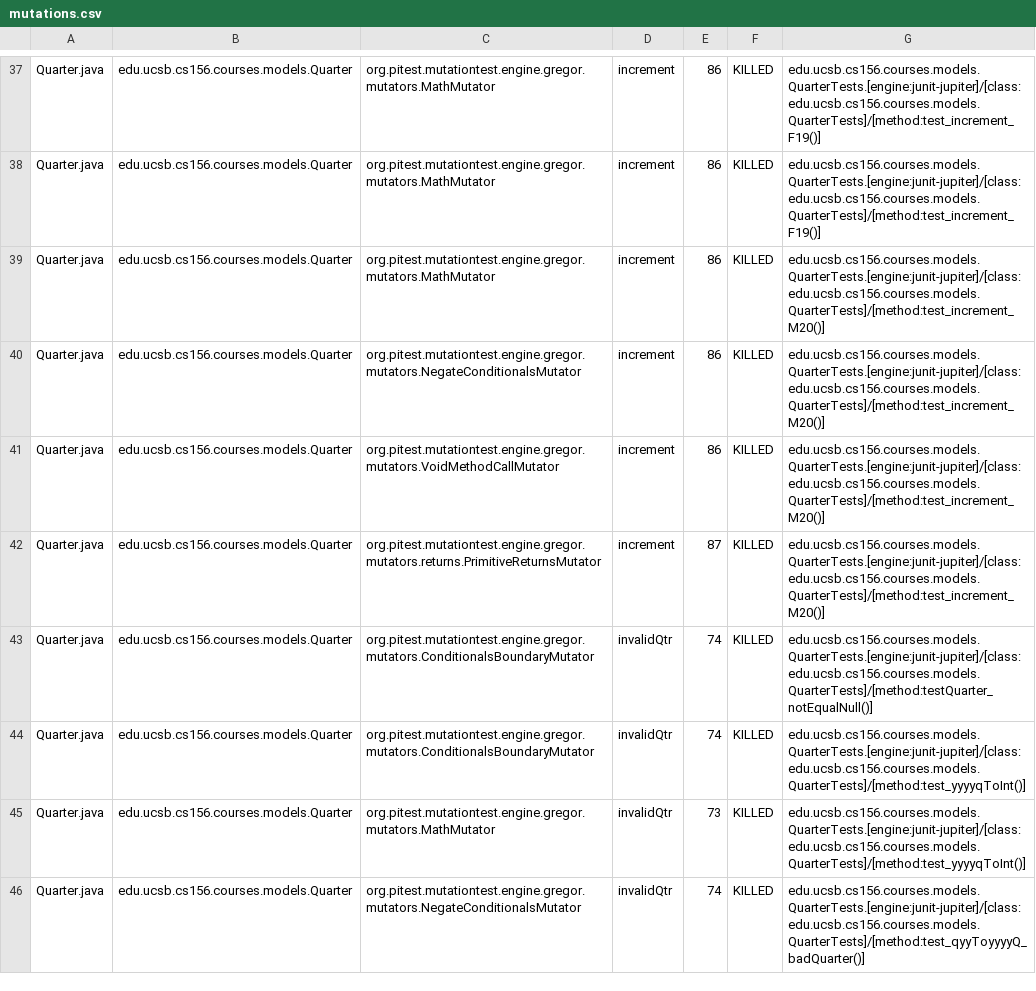
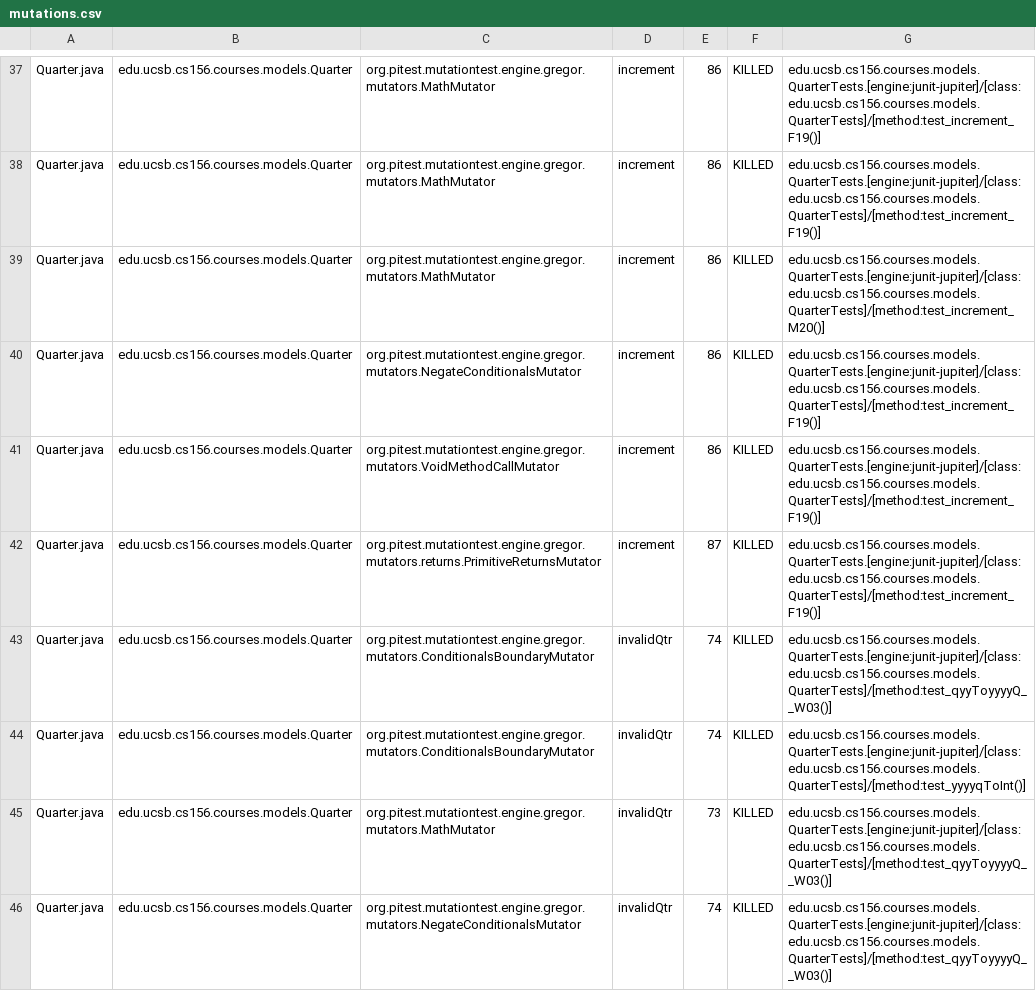
Before and after one commit to ucsb-cs156-f23/proj-courses-f23-7pm-3, a CSV file: pitest/mutations.csv, drawn as a sheet; only a part is shown, gaps mark what is left out; the diff covers the shown part only.

Commit message:
Deploying to gh-pages from @ ucsb-cs156-f23/proj-courses-f23-7pm-3@f38af74510111ed9fd95fed89efaa35c58a0775b 🚀

```diff
--- a/pitest/mutations.csv
+++ b/pitest/mutations.csv
@@ -39,8 +39,8 @@ Quarter.java,edu.ucsb.cs156.courses.models.Quarter,org.pitest.mutationtest.engin
 Quarter.java,edu.ucsb.cs156.courses.models.Quarter,org.pitest.mutationtest.engine.gregor.mutators.MathMutator,increment,86,KILLED,edu.ucsb.cs156.courses.models.QuarterTests.[engine:junit-jupiter]/[class:edu.ucsb.cs156.courses.models.QuarterTests]/[method:test_increment_M20()]
-Quarter.java,edu.ucsb.cs156.courses.models.Quarter,org.pitest.mutationtest.engine.gregor.mutators.NegateConditionalsMutator,increment,86,KILLED,edu.ucsb.cs156.courses.models.QuarterTests.[engine:junit-jupiter]/[class:edu.ucsb.cs156.courses.models.QuarterTests]/[method:test_increment_M20()]
-Quarter.java,edu.ucsb.cs156.courses.models.Quarter,org.pitest.mutationtest.engine.gregor.mutators.VoidMethodCallMutator,increment,86,KILLED,edu.ucsb.cs156.courses.models.QuarterTests.[engine:junit-jupiter]/[class:edu.ucsb.cs156.courses.models.QuarterTests]/[method:test_increment_M20()]
-Quarter.java,edu.ucsb.cs156.courses.models.Quarter,org.pitest.mutationtest.engine.gregor.mutators.returns.PrimitiveReturnsMutator,increment,87,KILLED,edu.ucsb.cs156.courses.models.QuarterTests.[engine:junit-jupiter]/[class:edu.ucsb.cs156.courses.models.QuarterTests]/[method:test_increment_M20()]
-Quarter.java,edu.ucsb.cs156.courses.models.Quarter,org.pitest.mutationtest.engine.gregor.mutators.ConditionalsBoundaryMutator,invalidQtr,74,KILLED,edu.ucsb.cs156.courses.models.QuarterTests.[engine:junit-jupiter]/[class:edu.ucsb.cs156.courses.models.QuarterTests]/[method:testQuarter_notEqualNull()]
+Quarter.java,edu.ucsb.cs156.courses.models.Quarter,org.pitest.mutationtest.engine.gregor.mutators.NegateConditionalsMutator,increment,86,KILLED,edu.ucsb.cs156.courses.models.QuarterTests.[engine:junit-jupiter]/[class:edu.ucsb.cs156.courses.models.QuarterTests]/[method:test_increment_F19()]
+Quarter.java,edu.ucsb.cs156.courses.models.Quarter,org.pitest.mutationtest.engine.gregor.mutators.VoidMethodCallMutator,increment,86,KILLED,edu.ucsb.cs156.courses.models.QuarterTests.[engine:junit-jupiter]/[class:edu.ucsb.cs156.courses.models.QuarterTests]/[method:test_increment_F19()]
+Quarter.java,edu.ucsb.cs156.courses.models.Quarter,org.pitest.mutationtest.engine.gregor.mutators.returns.PrimitiveReturnsMutator,increment,87,KILLED,edu.ucsb.cs156.courses.models.QuarterTests.[engine:junit-jupiter]/[class:edu.ucsb.cs156.courses.models.QuarterTests]/[method:test_increment_F19()]
+Quarter.java,edu.ucsb.cs156.courses.models.Quarter,org.pitest.mutationtest.engine.gregor.mutators.ConditionalsBoundaryMutator,invalidQtr,74,KILLED,edu.ucsb.cs156.courses.models.QuarterTests.[engine:junit-jupiter]/[class:edu.ucsb.cs156.courses.models.QuarterTests]/[method:test_qyyToyyyyQ__W03()]
 Quarter.java,edu.ucsb.cs156.courses.models.Quarter,org.pitest.mutationtest.engine.gregor.mutators.ConditionalsBoundaryMutator,invalidQtr,74,KILLED,edu.ucsb.cs156.courses.models.QuarterTests.[engine:junit-jupiter]/[class:edu.ucsb.cs156.courses.models.QuarterTests]/[method:test_yyyyqToInt()]
-Quarter.java,edu.ucsb.cs156.courses.models.Quarter,org.pitest.mutationtest.engine.gregor.mutators.MathMutator,invalidQtr,73,KILLED,edu.ucsb.cs156.courses.models.QuarterTests.[engine:junit-jupiter]/[class:edu.ucsb.cs156.courses.models.QuarterTests]/[method:test_yyyyqToInt()]
-Quarter.java,edu.ucsb.cs156.courses.models.Quarter,org.pitest.mutationtest.engine.gregor.mutators.NegateConditionalsMutator,invalidQtr,74,KILLED,edu.ucsb.cs156.courses.models.QuarterTests.[engine:junit-jupiter]/[class:edu.ucsb.cs156.courses.models.QuarterTests]/[method:test_qyyToyyyyQ_badQuarter()]
+Quarter.java,edu.ucsb.cs156.courses.models.Quarter,org.pitest.mutationtest.engine.gregor.mutators.MathMutator,invalidQtr,73,KILLED,edu.ucsb.cs156.courses.models.QuarterTests.[engine:junit-jupiter]/[class:edu.ucsb.cs156.courses.models.QuarterTests]/[method:test_qyyToyyyyQ__W03()]
+Quarter.java,edu.ucsb.cs156.courses.models.Quarter,org.pitest.mutationtest.engine.gregor.mutators.NegateConditionalsMutator,invalidQtr,74,KILLED,edu.ucsb.cs156.courses.models.QuarterTests.[engine:junit-jupiter]/[class:edu.ucsb.cs156.courses.models.QuarterTests]/[method:test_qyyToyyyyQ__W03()]
```
Also changed, not shown: 76 edited cells elsewhere in this file, 39 other files.
